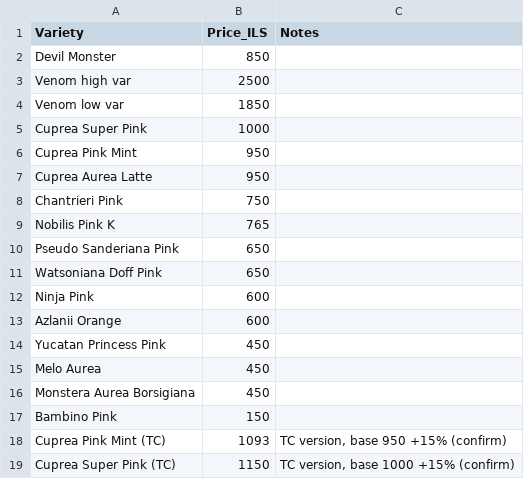
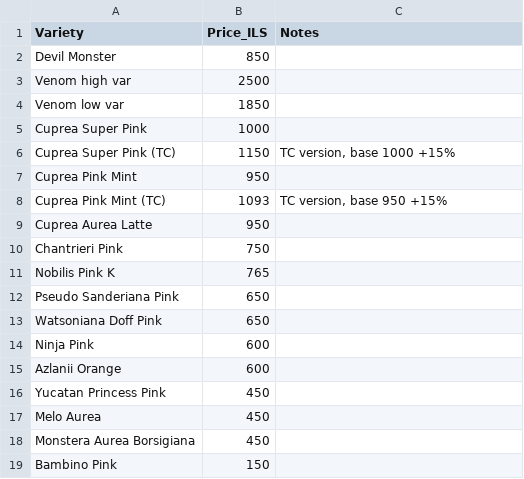
Before and after one commit to anarchy1/pinkleafoffical, a CSV file: tools/price-list.csv, drawn as a sheet.

```diff
--- a/tools/price-list.csv
+++ b/tools/price-list.csv
@@ -5,3 +5,5 @@ Venom low var,1850,
 Cuprea Super Pink,1000,
+Cuprea Super Pink (TC),1150,"TC version, base 1000 +15%"
 Cuprea Pink Mint,950,
+Cuprea Pink Mint (TC),1093,"TC version, base 950 +15%"
 Cuprea Aurea Latte,950,
@@ -17,3 +19 @@ Monstera Aurea Borsigiana,450,
 Bambino Pink,150,
-Cuprea Pink Mint (TC),1093,"TC version, base 950 +15% (confirm)"
-Cuprea Super Pink (TC),1150,"TC version, base 1000 +15% (confirm)"
```
Also changed, not shown: 1 other file.
